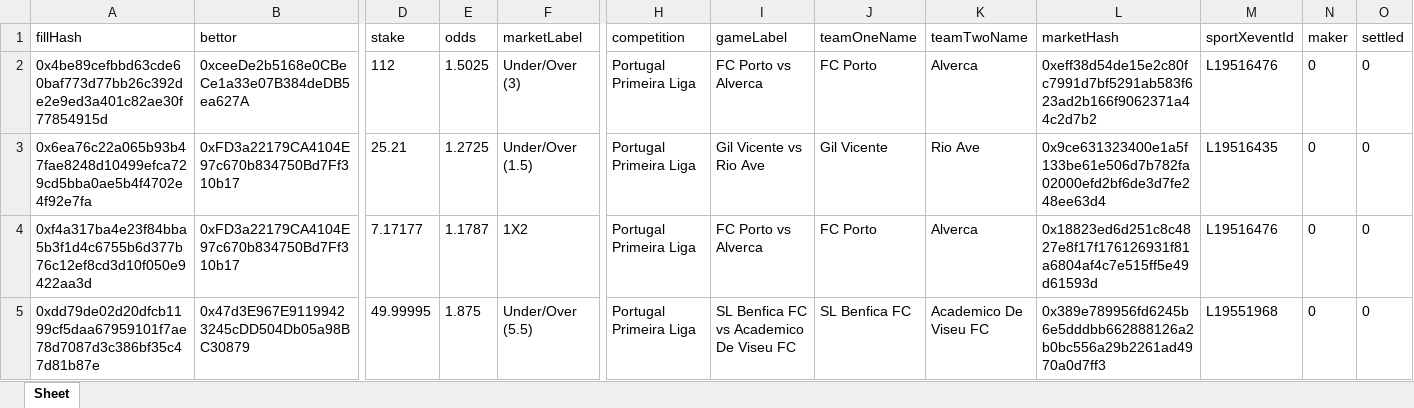
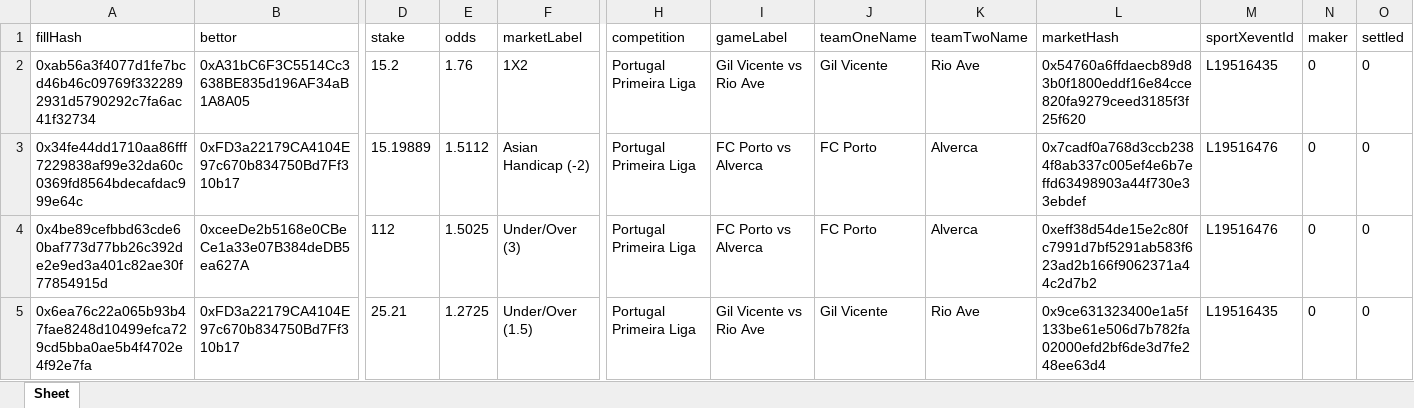
Before and after one commit to aimidas1/transactions_sxbet, an Excel workbook: data/sxbet/ligas/Portugal Primeira Liga/trades.xlsx, sheet Sheet, drawn as a sheet; only a part is shown, gaps mark what is left out; the shorter side is filled out with more unchanged rows; values as stored, in another font and other column widths than the file's, no borders; rows hold the shown columns only; the diff names each change by its address in the sheet, - before the commit and + after, or states it on an @@ line.

Commit message:
Update soccer trades 2026-08-09 03:02:13 UTC

```diff
--- a/data/sxbet/ligas/Portugal Primeira Liga/trades.xlsx (sheet Sheet)
+++ b/data/sxbet/ligas/Portugal Primeira Liga/trades.xlsx (sheet Sheet)
+row 2: 0xab56a3f4077d1fe7bcd46b46c09769f3322892931d5790292c7fa6ac41f32734 | 0xA31bC6F3C5514Cc3638BE835d196AF34aB1A8A05 | 15.2 | 1.76 | 1X2 | Portugal Primeira Liga | Gil Vicente vs Rio Ave | Gil Vicente | Rio Ave | 0x54760a6ffdaecb89d83b0f1800eddf16e84cce820fa9279ceed3185f3f25f620 | L19516435 | 0 | 0
+row 3: 0x34fe44dd1710aa86fff7229838af99e32da60c0369fd8564bdecafdac999e64c | 0xFD3a22179CA4104E97c670b834750Bd7Ff310b17 | 15.19889 | 1.5112 | Asian Handicap (-2) | Portugal Primeira Liga | FC Porto vs Alverca | FC Porto | Alverca | 0x7cadf0a768d3ccb2384f8ab337c005ef4e6b7effd63498903a44f730e33ebdef | L19516476 | 0 | 0
```
Also changed, not shown: data/sxbet/ligas/Campeonato Brasileiro/trades.xlsx, data/sxbet/ligas/Eliteserien/trades.xlsx, 25 other files.
